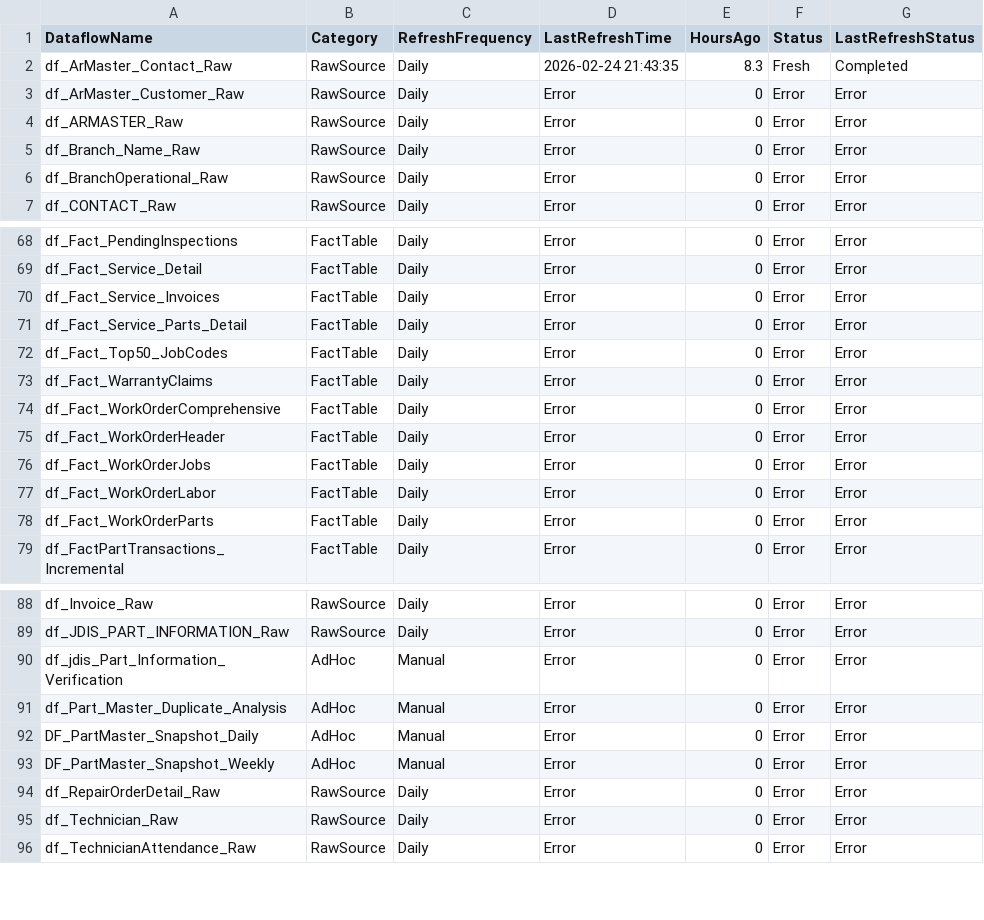
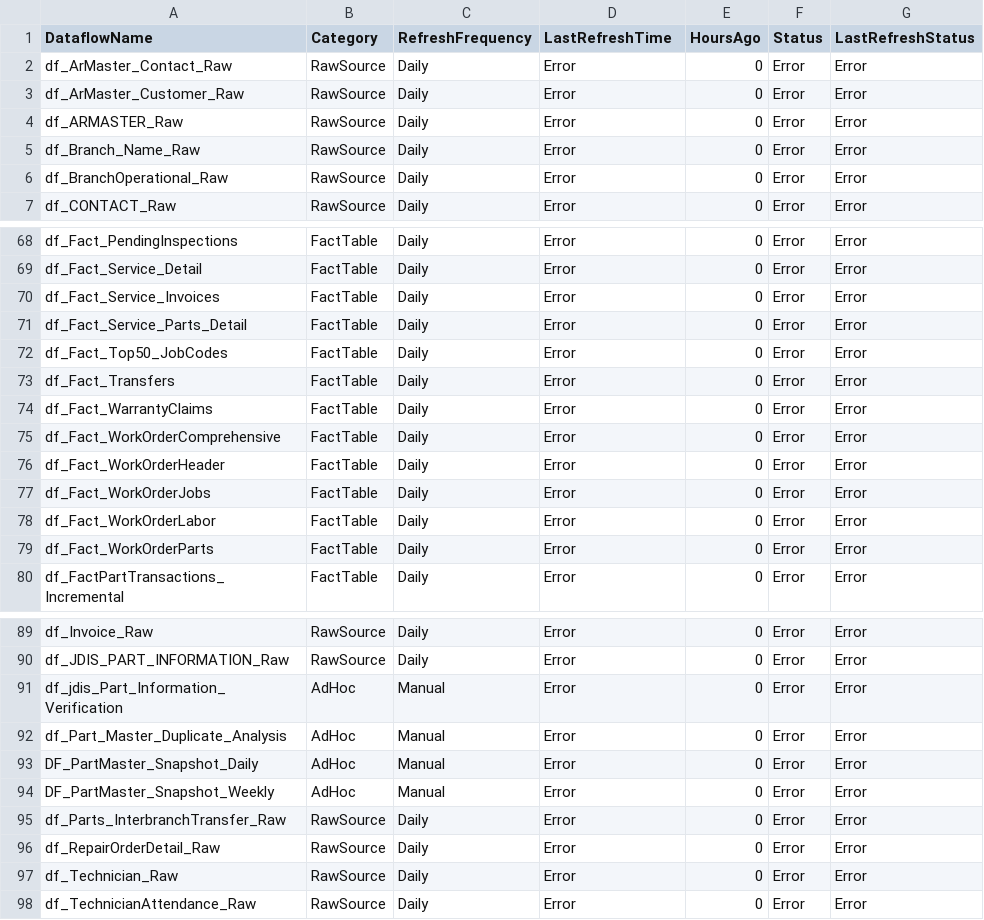
Before and after one commit to SlyFox18/claude-data-projects, a CSV file: projects/fabric-monitoring/documentation/Dataflow-Freshness-Report.csv, drawn as a sheet; only a part is shown, gaps mark what is left out.

```diff
--- a/projects/fabric-monitoring/documentation/Dataflow-Freshness-Report.csv
+++ b/projects/fabric-monitoring/documentation/Dataflow-Freshness-Report.csv
@@ -1,3 +1,3 @@
 "DataflowName","Category","RefreshFrequency","LastRefreshTime","HoursAgo","Status","LastRefreshStatus"
-"df_ArMaster_Contact_Raw","RawSource","Daily","2026-02-24 21:43:35","8.3","Fresh","Completed"
+"df_ArMaster_Contact_Raw","RawSource","Daily","Error","0","Error","Error"
 "df_ArMaster_Customer_Raw","RawSource","Daily","Error","0","Error","Error"
@@ -72,2 +72,3 @@
 "df_Fact_Top50_JobCodes","FactTable","Daily","Error","0","Error","Error"
+"df_Fact_Transfers","FactTable","Daily","Error","0","Error","Error"
 "df_Fact_WarrantyClaims","FactTable","Daily","Error","0","Error","Error"
@@ -93,2 +94,3 @@
 "DF_PartMaster_Snapshot_Weekly","AdHoc","Manual","Error","0","Error","Error"
+"df_Parts_InterbranchTransfer_Raw","RawSource","Daily","Error","0","Error","Error"
 "df_RepairOrderDetail_Raw","RawSource","Daily","Error","0","Error","Error"
```
Also changed, not shown: projects/fabric-monitoring/documentation/CU-Usage-History.csv, projects/fabric-monitoring/documentation/Dataflow-Inventory-Discovered.csv, 6 other files.
